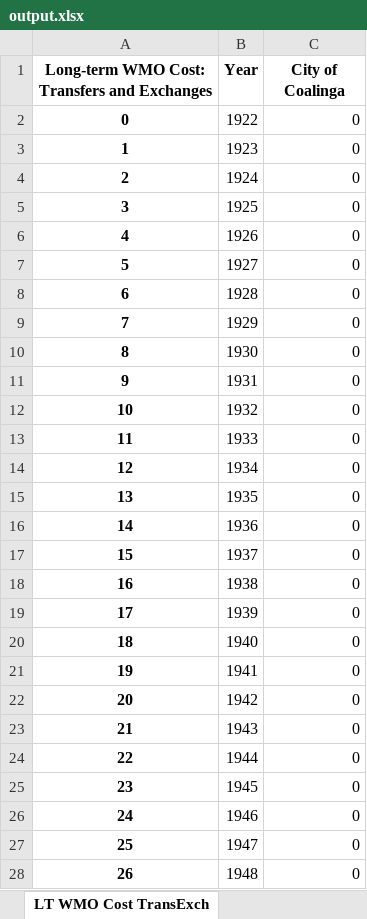
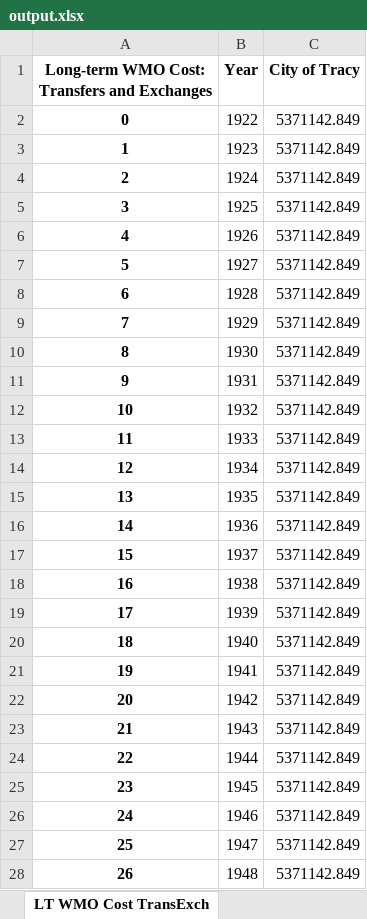
Before and after one commit to dayamuralidharan/California-Urban-Water-Management-Economic-Tool, an Excel workbook: CaUWMET/output.xlsx, sheet LT WMO Cost TransExch, drawn as a sheet; only a part is shown; values as stored, in another font and other column widths than the file's, no borders; the diff covers the shown part only; the diff names each change by its address in the sheet, - before the commit and + after, or states it on an @@ line.

```diff
--- a/CaUWMET/output.xlsx (sheet LT WMO Cost TransExch)
+++ b/CaUWMET/output.xlsx (sheet LT WMO Cost TransExch)
-C1: City of Coalinga
+C1: City of Tracy
-C2:C28 (City of Tracy): 0
+C2:C28 (City of Tracy): 5371142.849
```
Also changed, not shown: 66 edited cells elsewhere in this sheet, sheet LT WMO Cost Recyc, sheet Total Annual Cost, sheet SWP CVP Cost, sheet Reliability Mgmt Cost, sheet WM Transfer Costs, sheet WM Transfers, 8 more sheets, other sheet tabs, CaUWMET/Results_QAQC.xlsx, 5 other files.
